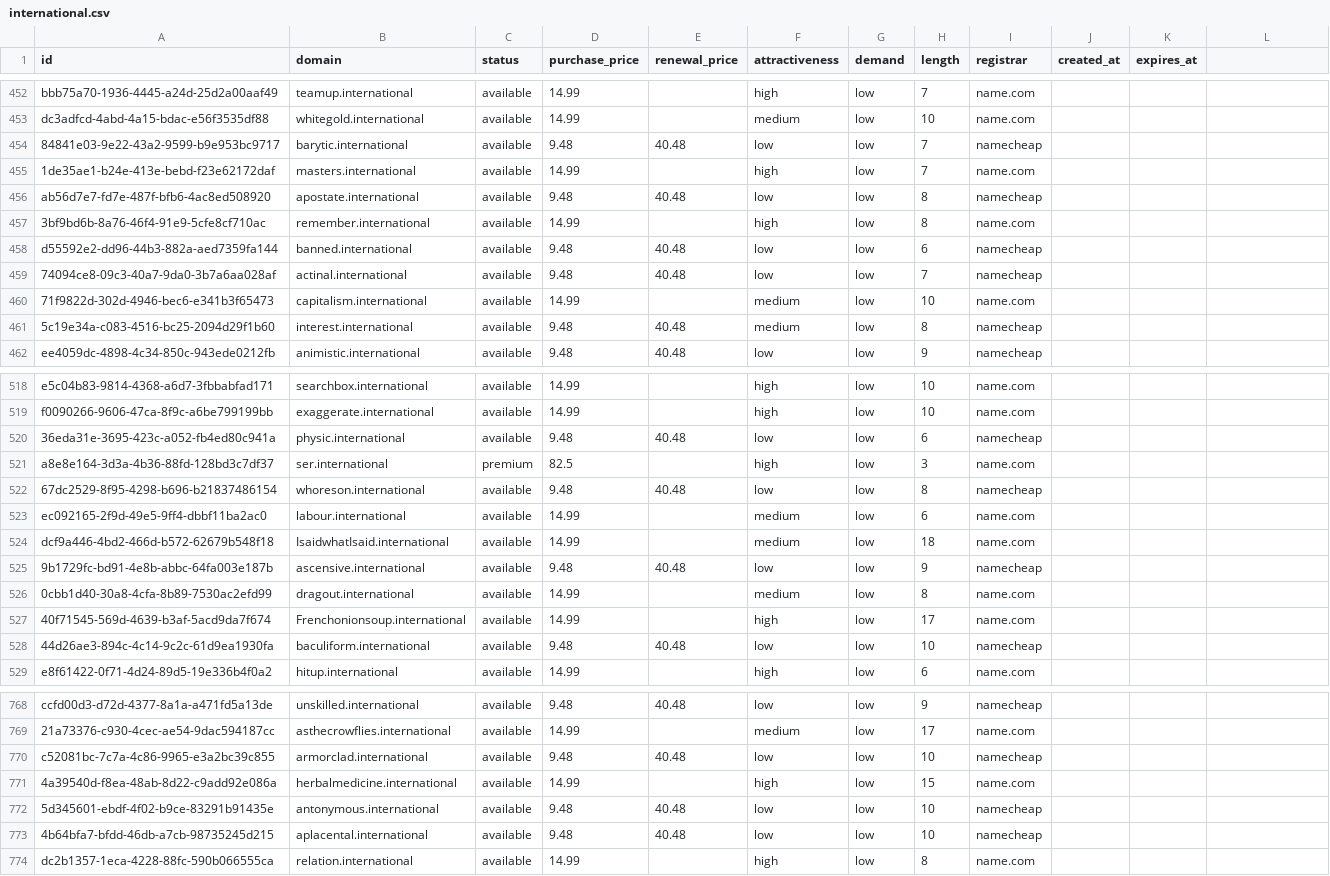
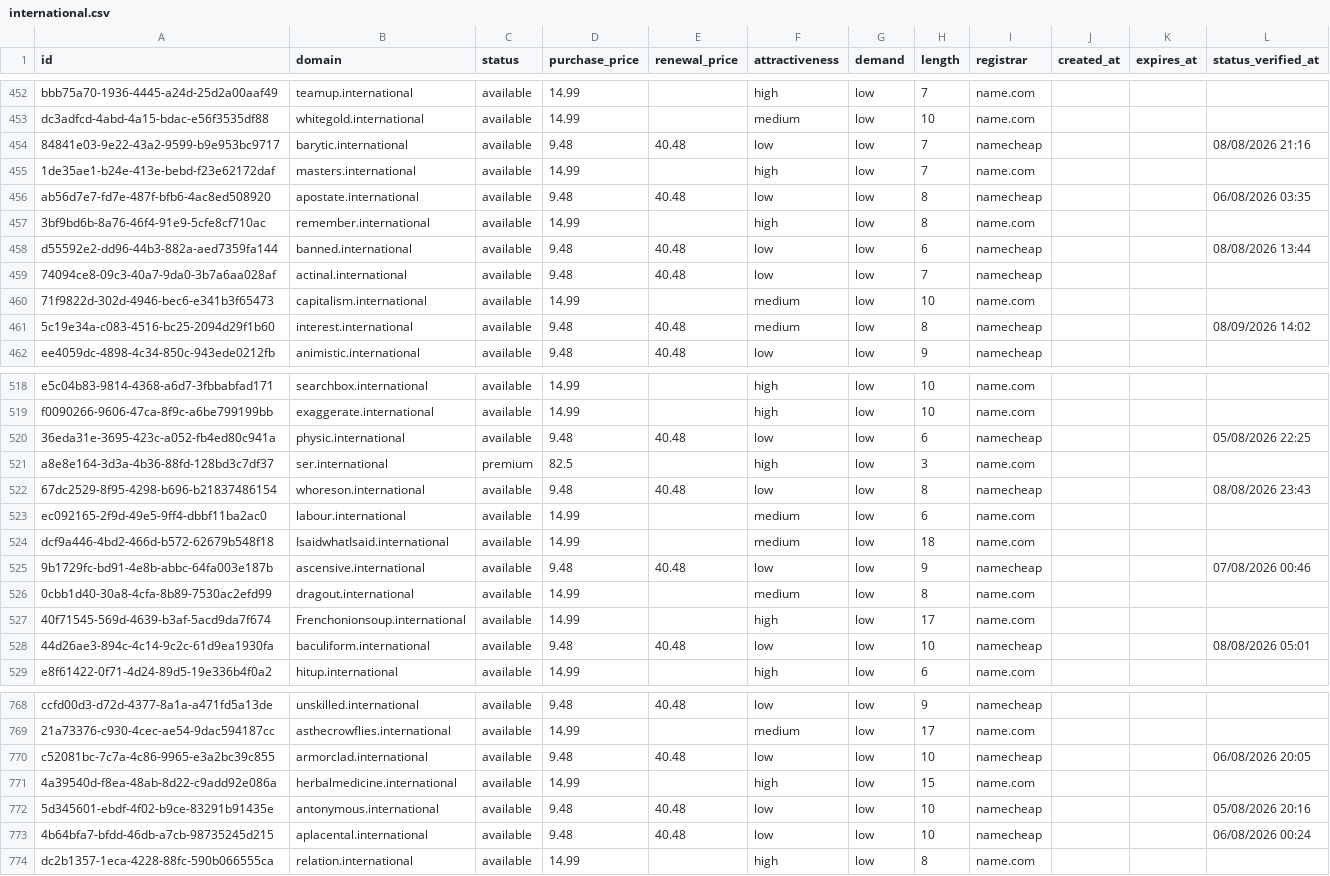
Before and after one commit to UniqueDomains/international-oneword-domains, a CSV file: international.csv, drawn as a sheet; only a part is shown, gaps mark what is left out; the diff covers the shown part only.

```diff
--- a/international.csv
+++ b/international.csv
@@ -1 +1 @@
-id,domain,status,purchase_price,renewal_price,attractiveness,demand,length,registrar,created_at,expires_at
+id,domain,status,purchase_price,renewal_price,attractiveness,demand,length,registrar,created_at,expires_at,status_verified_at
@@ -454 +454 @@ dc3adfcd-4abd-4a15-bdac-e56f3535df88,whitegold.international,available,14.99,,me
-84841e03-9e22-43a2-9599-b9e953bc9717,barytic.international,available,9.48,40.48,low,low,7,namecheap,,
+84841e03-9e22-43a2-9599-b9e953bc9717,barytic.international,available,9.48,40.48,low,low,7,namecheap,,,08/08/2026 21:16
@@ -456 +456 @@ dc3adfcd-4abd-4a15-bdac-e56f3535df88,whitegold.international,available,14.99,,me
-ab56d7e7-fd7e-487f-bfb6-4ac8ed508920,apostate.international,available,9.48,40.48,low,low,8,namecheap,,
+ab56d7e7-fd7e-487f-bfb6-4ac8ed508920,apostate.international,available,9.48,40.48,low,low,8,namecheap,,,06/08/2026 03:35
@@ -458 +458 @@ ab56d7e7-fd7e-487f-bfb6-4ac8ed508920,apostate.international,available,9.48,40.48
-d55592e2-dd96-44b3-882a-aed7359fa144,banned.international,available,9.48,40.48,low,low,6,namecheap,,
+d55592e2-dd96-44b3-882a-aed7359fa144,banned.international,available,9.48,40.48,low,low,6,namecheap,,,08/08/2026 13:44
@@ -461 +461 @@ d55592e2-dd96-44b3-882a-aed7359fa144,banned.international,available,9.48,40.48,l
-5c19e34a-c083-4516-bc25-2094d29f1b60,interest.international,available,9.48,40.48,medium,low,8,namecheap,,
+5c19e34a-c083-4516-bc25-2094d29f1b60,interest.international,available,9.48,40.48,medium,low,8,namecheap,,,08/09/2026 14:02
@@ -520 +520 @@ f0090266-9606-47ca-8f9c-a6be799199bb,exaggerate.international,available,14.99,,h
-36eda31e-3695-423c-a052-fb4ed80c941a,physic.international,available,9.48,40.48,low,low,6,namecheap,,
+36eda31e-3695-423c-a052-fb4ed80c941a,physic.international,available,9.48,40.48,low,low,6,namecheap,,,05/08/2026 22:25
@@ -522 +522 @@ a8e8e164-3d3a-4b36-88fd-128bd3c7df37,ser.international,premium,82.5,,high,low,3,
-67dc2529-8f95-4298-b696-b21837486154,whoreson.international,available,9.48,40.48,low,low,8,namecheap,,
+67dc2529-8f95-4298-b696-b21837486154,whoreson.international,available,9.48,40.48,low,low,8,namecheap,,,08/08/2026 23:43
@@ -525 +525 @@ dcf9a446-4bd2-466d-b572-62679b548f18,IsaidwhatIsaid.international,available,14.9
-9b1729fc-bd91-4e8b-abbc-64fa003e187b,ascensive.international,available,9.48,40.48,low,low,9,namecheap,,
+9b1729fc-bd91-4e8b-abbc-64fa003e187b,ascensive.international,available,9.48,40.48,low,low,9,namecheap,,,07/08/2026 00:46
@@ -528 +528 @@ dcf9a446-4bd2-466d-b572-62679b548f18,IsaidwhatIsaid.international,available,14.9
-44d26ae3-894c-4c14-9c2c-61d9ea1930fa,baculiform.international,available,9.48,40.48,low,low,10,namecheap,,
+44d26ae3-894c-4c14-9c2c-61d9ea1930fa,baculiform.international,available,9.48,40.48,low,low,10,namecheap,,,08/08/2026 05:01
@@ -770 +770 @@ ccfd00d3-d72d-4377-8a1a-a471fd5a13de,unskilled.international,available,9.48,40.4
-c52081bc-7c7a-4c86-9965-e3a2bc39c855,armorclad.international,available,9.48,40.48,low,low,10,namecheap,,
+c52081bc-7c7a-4c86-9965-e3a2bc39c855,armorclad.international,available,9.48,40.48,low,low,10,namecheap,,,06/08/2026 20:05
@@ -772,2 +772,2 @@ c52081bc-7c7a-4c86-9965-e3a2bc39c855,armorclad.international,available,9.48,40.4
-5d345601-ebdf-4f02-b9ce-83291b91435e,antonymous.international,available,9.48,40.48,low,low,10,namecheap,,
-4b64bfa7-bfdd-46db-a7cb-98735245d215,aplacental.international,available,9.48,40.48,low,low,10,namecheap,,
+5d345601-ebdf-4f02-b9ce-83291b91435e,antonymous.international,available,9.48,40.48,low,low,10,namecheap,,,05/08/2026 20:16
+4b64bfa7-bfdd-46db-a7cb-98735245d215,aplacental.international,available,9.48,40.48,low,low,10,namecheap,,,06/08/2026 00:24
```
Also changed, not shown: 121 edited cells elsewhere in this file, 6 other files.
